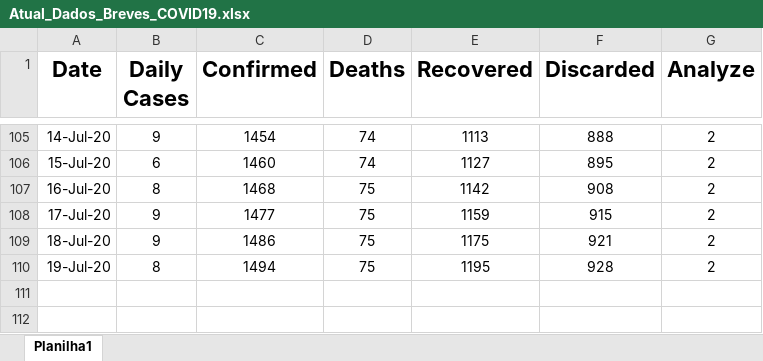
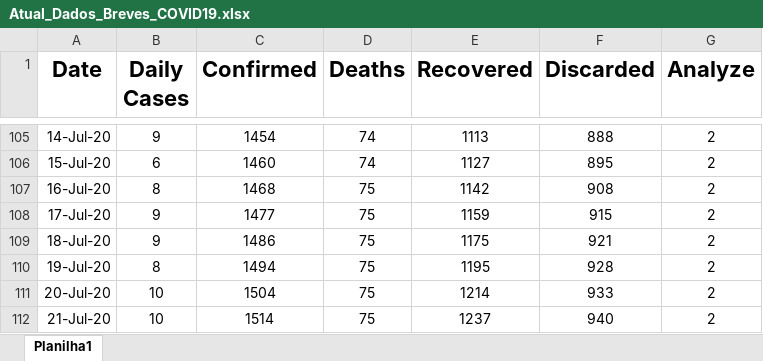
Before and after one commit to vanilsongomes/Pratical, an Excel workbook: Atual_Dados_Breves_COVID19.xlsx, sheet Planilha1, drawn as a sheet; only a part is shown, gaps mark what is left out; values as stored, in another font and other column widths than the file's, no borders; charts and pictures not drawn; the diff names each change by its address in the sheet, - before the commit and + after, or states it on an @@ line.

Commit message:
Add files via upload

```diff
--- a/Atual_Dados_Breves_COVID19.xlsx (sheet Planilha1)
+++ b/Atual_Dados_Breves_COVID19.xlsx (sheet Planilha1)
+row 111: 20-Jul-20 | 10 | 1504 | 75 | 1214 | 933 | 2
+row 112: 21-Jul-20 | 10 | 1514 | 75 | 1237 | 940 | 2
```
Also changed, not shown: charts or pictures.
